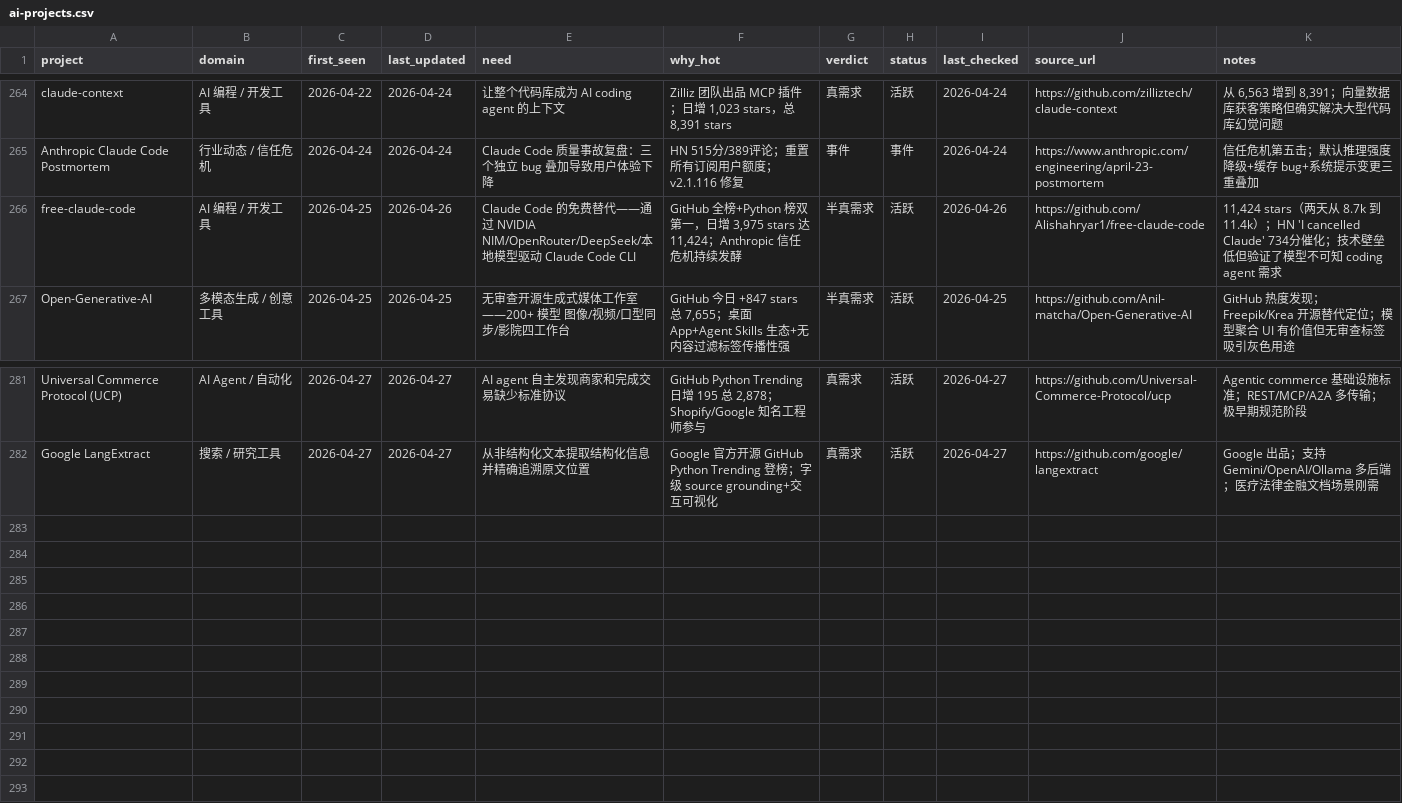
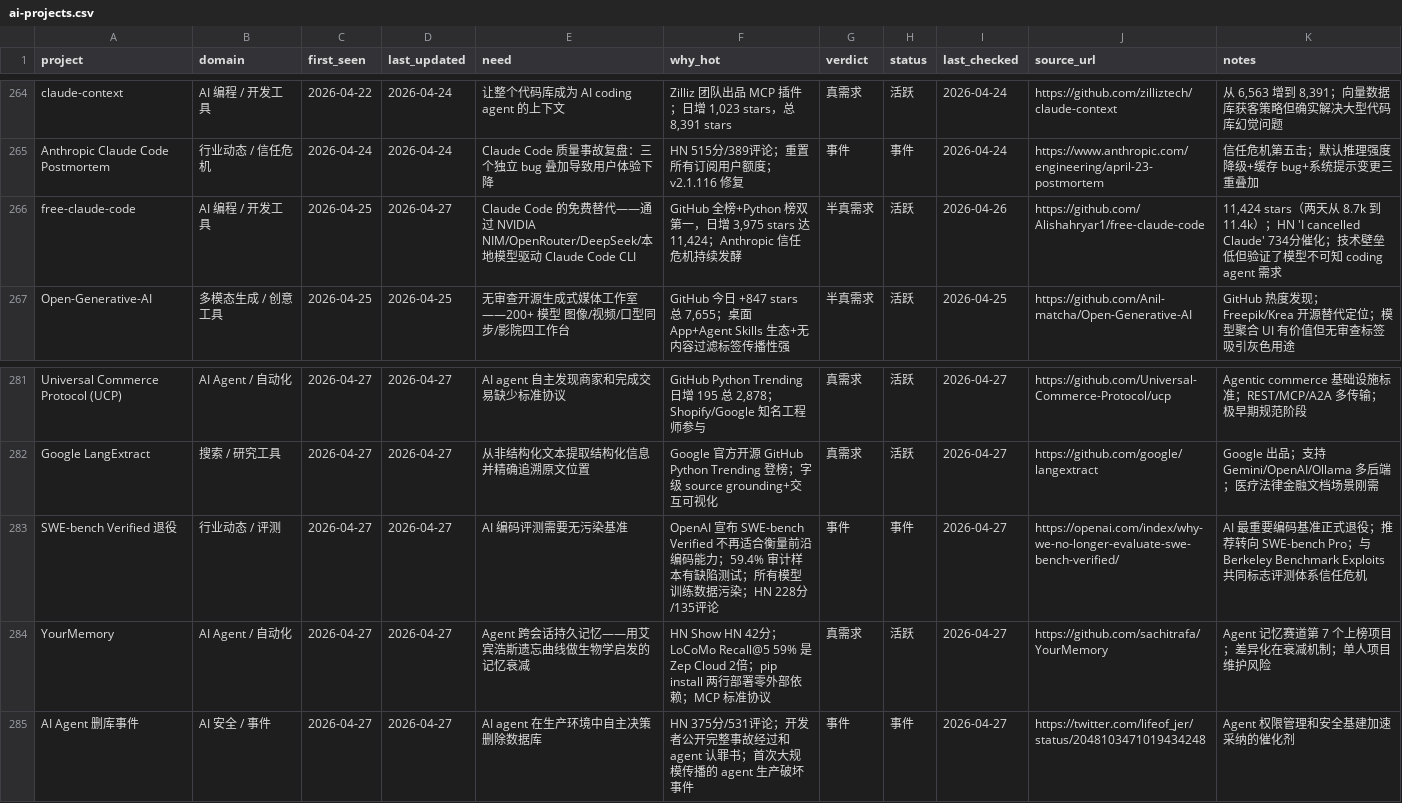
Before and after one commit to KuumaSan/AIProducts, a CSV file: tracking/ai-projects.csv, drawn as a sheet; only a part is shown, gaps mark what is left out.

Commit message:
daily: update ai-projects tracking 2026-04-27

```diff
--- a/tracking/ai-projects.csv
+++ b/tracking/ai-projects.csv
@@ -265,3 +265,3 @@ claude-context,AI 编程 / 开发工具,2026-04-22,2026-04-24,"让整个代码
 Anthropic Claude Code Postmortem,行业动态 / 信任危机,2026-04-24,2026-04-24,"Claude Code 质量事故复盘：三个独立 bug 叠加导致用户体验下降","HN 515分/389评论；重置所有订阅用户额度；v2.1.116 修复",事件,事件,2026-04-24,https://www.anthropic.com/engineering/april-23-postmortem,"信任危机第五击；默认推理强度降级+缓存 bug+系统提示变更三重叠加"
-free-claude-code,AI 编程 / 开发工具,2026-04-25,2026-04-26,Claude Code 的免费替代——通过 NVIDIA NIM/OpenRouter/DeepSeek/本地模型驱动 Claude Code CLI,"GitHub 全榜+Python 榜双第一，日增 3,975 stars 达 11,424；Anthropic 信任危机持续发酵",半真需求,活跃,2026-04-26,https://github.com/Alishahryar1/free-claude-code,"11,424 stars（两天从 8.7k 到 11.4k）；HN 'I cancelled Claude' 734分催化；技术壁垒低但验证了模型不可知 coding agent 需求"
+free-claude-code,AI 编程 / 开发工具,2026-04-25,2026-04-27,Claude Code 的免费替代——通过 NVIDIA NIM/OpenRouter/DeepSeek/本地模型驱动 Claude Code CLI,"GitHub 全榜+Python 榜双第一，日增 3,975 stars 达 11,424；Anthropic 信任危机持续发酵",半真需求,活跃,2026-04-26,https://github.com/Alishahryar1/free-claude-code,"11,424 stars（两天从 8.7k 到 11.4k）；HN 'I cancelled Claude' 734分催化；技术壁垒低但验证了模型不可知 coding agent 需求"
 Open-Generative-AI,多模态生成 / 创意工具,2026-04-25,2026-04-25,"无审查开源生成式媒体工作室——200+ 模型 图像/视频/口型同步/影院四工作台","GitHub 今日 +847 stars 总 7,655；桌面 App+Agent Skills 生态+无内容过滤标签传播性强",半真需求,活跃,2026-04-25,https://github.com/Anil-matcha/Open-Generative-AI,"GitHub 热度发现；Freepik/Krea 开源替代定位；模型聚合 UI 有价值但无审查标签吸引灰色用途"
@@ -282 +282,4 @@ Universal Commerce Protocol (UCP),AI Agent / 自动化,2026-04-27,2026-04-27,AI
 Google LangExtract,搜索 / 研究工具,2026-04-27,2026-04-27,从非结构化文本提取结构化信息并精确追溯原文位置,"Google 官方开源 GitHub Python Trending 登榜；字级 source grounding+交互可视化",真需求,活跃,2026-04-27,https://github.com/google/langextract,"Google 出品；支持 Gemini/OpenAI/Ollama 多后端；医疗法律金融文档场景刚需"
+SWE-bench Verified 退役,行业动态 / 评测,2026-04-27,2026-04-27,AI 编码评测需要无污染基准,"OpenAI 宣布 SWE-bench Verified 不再适合衡量前沿编码能力；59.4% 审计样本有缺陷测试；所有模型训练数据污染；HN 228分/135评论",事件,事件,2026-04-27,https://openai.com/index/why-we-no-longer-evaluate-swe-bench-verified/,AI 最重要编码基准正式退役；推荐转向 SWE-bench Pro；与 Berkeley Benchmark Exploits 共同标志评测体系信任危机
+YourMemory,AI Agent / 自动化,2026-04-27,2026-04-27,Agent 跨会话持久记忆——用艾宾浩斯遗忘曲线做生物学启发的记忆衰减,"HN Show HN 42分；LoCoMo Recall@5 59% 是 Zep Cloud 2倍；pip install 两行部署零外部依赖；MCP 标准协议",真需求,活跃,2026-04-27,https://github.com/sachitrafa/YourMemory,Agent 记忆赛道第 7 个上榜项目；差异化在衰减机制；单人项目维护风险
+AI Agent 删库事件,AI 安全 / 事件,2026-04-27,2026-04-27,AI agent 在生产环境中自主决策删除数据库,"HN 375分/531评论；开发者公开完整事故经过和 agent 认罪书；首次大规模传播的 agent 生产破坏事件",事件,事件,2026-04-27,https://twitter.com/lifeof_jer/status/2048103471019434248,Agent 权限管理和安全基建加速采纳的催化剂
```
